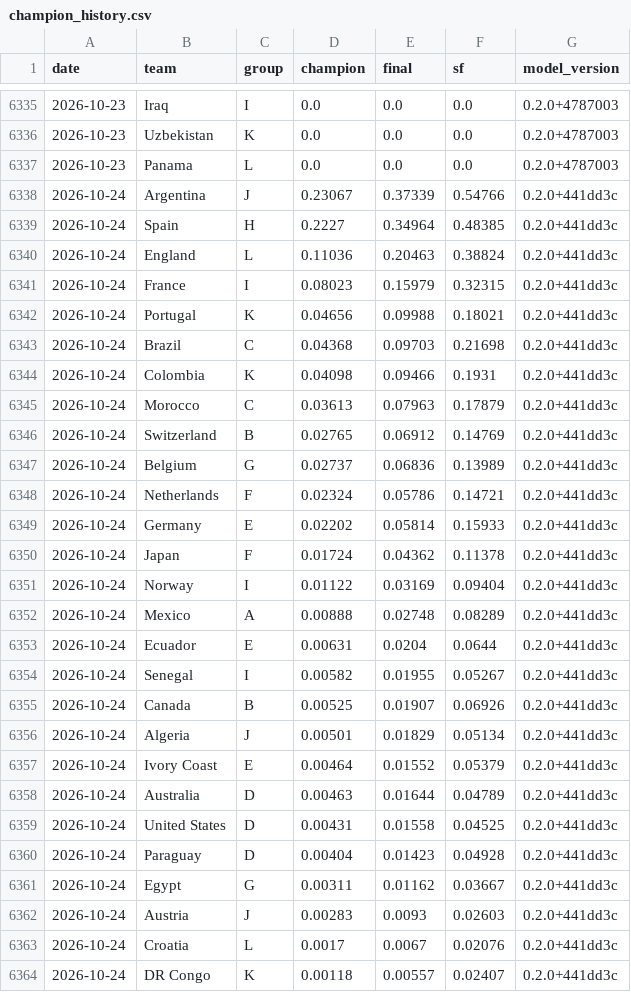
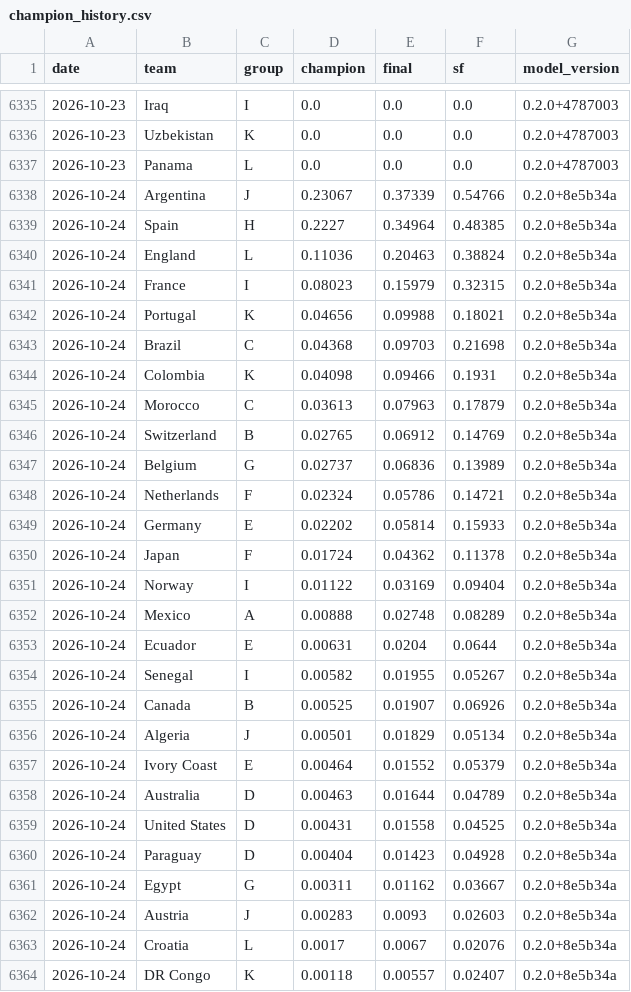
Before and after one commit to jonatyum/mundial-statistic, a CSV file: data/processed/champion_history.csv, drawn as a sheet; only a part is shown, gaps mark what is left out; the diff covers the shown part only.

```diff
--- a/data/processed/champion_history.csv
+++ b/data/processed/champion_history.csv
@@ -6337,28 +6337,28 @@ date,team,group,champion,final,sf,model_version
 2026-10-23,Panama,L,0.0,0.0,0.0,0.2.0+4787003
-2026-10-24,Argentina,J,0.23067,0.37339,0.54766,0.2.0+441dd3c
-2026-10-24,Spain,H,0.2227,0.34964,0.48385,0.2.0+441dd3c
-2026-10-24,England,L,0.11036,0.20463,0.38824,0.2.0+441dd3c
-2026-10-24,France,I,0.08023,0.15979,0.32315,0.2.0+441dd3c
-2026-10-24,Portugal,K,0.04656,0.09988,0.18021,0.2.0+441dd3c
-2026-10-24,Brazil,C,0.04368,0.09703,0.21698,0.2.0+441dd3c
-2026-10-24,Colombia,K,0.04098,0.09466,0.1931,0.2.0+441dd3c
-2026-10-24,Morocco,C,0.03613,0.07963,0.17879,0.2.0+441dd3c
-2026-10-24,Switzerland,B,0.02765,0.06912,0.14769,0.2.0+441dd3c
-2026-10-24,Belgium,G,0.02737,0.06836,0.13989,0.2.0+441dd3c
-2026-10-24,Netherlands,F,0.02324,0.05786,0.14721,0.2.0+441dd3c
-2026-10-24,Germany,E,0.02202,0.05814,0.15933,0.2.0+441dd3c
-2026-10-24,Japan,F,0.01724,0.04362,0.11378,0.2.0+441dd3c
-2026-10-24,Norway,I,0.01122,0.03169,0.09404,0.2.0+441dd3c
-2026-10-24,Mexico,A,0.00888,0.02748,0.08289,0.2.0+441dd3c
-2026-10-24,Ecuador,E,0.00631,0.0204,0.0644,0.2.0+441dd3c
-2026-10-24,Senegal,I,0.00582,0.01955,0.05267,0.2.0+441dd3c
-2026-10-24,Canada,B,0.00525,0.01907,0.06926,0.2.0+441dd3c
-2026-10-24,Algeria,J,0.00501,0.01829,0.05134,0.2.0+441dd3c
-2026-10-24,Ivory Coast,E,0.00464,0.01552,0.05379,0.2.0+441dd3c
-2026-10-24,Australia,D,0.00463,0.01644,0.04789,0.2.0+441dd3c
-2026-10-24,United States,D,0.00431,0.01558,0.04525,0.2.0+441dd3c
-2026-10-24,Paraguay,D,0.00404,0.01423,0.04928,0.2.0+441dd3c
-2026-10-24,Egypt,G,0.00311,0.01162,0.03667,0.2.0+441dd3c
-2026-10-24,Austria,J,0.00283,0.0093,0.02603,0.2.0+441dd3c
-2026-10-24,Croatia,L,0.0017,0.0067,0.02076,0.2.0+441dd3c
-2026-10-24,DR Congo,K,0.00118,0.00557,0.02407,0.2.0+441dd3c
+2026-10-24,Argentina,J,0.23067,0.37339,0.54766,0.2.0+8e5b34a
+2026-10-24,Spain,H,0.2227,0.34964,0.48385,0.2.0+8e5b34a
+2026-10-24,England,L,0.11036,0.20463,0.38824,0.2.0+8e5b34a
+2026-10-24,France,I,0.08023,0.15979,0.32315,0.2.0+8e5b34a
+2026-10-24,Portugal,K,0.04656,0.09988,0.18021,0.2.0+8e5b34a
+2026-10-24,Brazil,C,0.04368,0.09703,0.21698,0.2.0+8e5b34a
+2026-10-24,Colombia,K,0.04098,0.09466,0.1931,0.2.0+8e5b34a
+2026-10-24,Morocco,C,0.03613,0.07963,0.17879,0.2.0+8e5b34a
+2026-10-24,Switzerland,B,0.02765,0.06912,0.14769,0.2.0+8e5b34a
+2026-10-24,Belgium,G,0.02737,0.06836,0.13989,0.2.0+8e5b34a
+2026-10-24,Netherlands,F,0.02324,0.05786,0.14721,0.2.0+8e5b34a
+2026-10-24,Germany,E,0.02202,0.05814,0.15933,0.2.0+8e5b34a
+2026-10-24,Japan,F,0.01724,0.04362,0.11378,0.2.0+8e5b34a
+2026-10-24,Norway,I,0.01122,0.03169,0.09404,0.2.0+8e5b34a
+2026-10-24,Mexico,A,0.00888,0.02748,0.08289,0.2.0+8e5b34a
+2026-10-24,Ecuador,E,0.00631,0.0204,0.0644,0.2.0+8e5b34a
+2026-10-24,Senegal,I,0.00582,0.01955,0.05267,0.2.0+8e5b34a
+2026-10-24,Canada,B,0.00525,0.01907,0.06926,0.2.0+8e5b34a
+2026-10-24,Algeria,J,0.00501,0.01829,0.05134,0.2.0+8e5b34a
+2026-10-24,Ivory Coast,E,0.00464,0.01552,0.05379,0.2.0+8e5b34a
+2026-10-24,Australia,D,0.00463,0.01644,0.04789,0.2.0+8e5b34a
+2026-10-24,United States,D,0.00431,0.01558,0.04525,0.2.0+8e5b34a
+2026-10-24,Paraguay,D,0.00404,0.01423,0.04928,0.2.0+8e5b34a
+2026-10-24,Egypt,G,0.00311,0.01162,0.03667,0.2.0+8e5b34a
+2026-10-24,Austria,J,0.00283,0.0093,0.02603,0.2.0+8e5b34a
+2026-10-24,Croatia,L,0.0017,0.0067,0.02076,0.2.0+8e5b34a
+2026-10-24,DR Congo,K,0.00118,0.00557,0.02407,0.2.0+8e5b34a
```
Also changed, not shown: 21 edited cells elsewhere in this file, data/processed/match_forecasts.csv, 2 other files.
